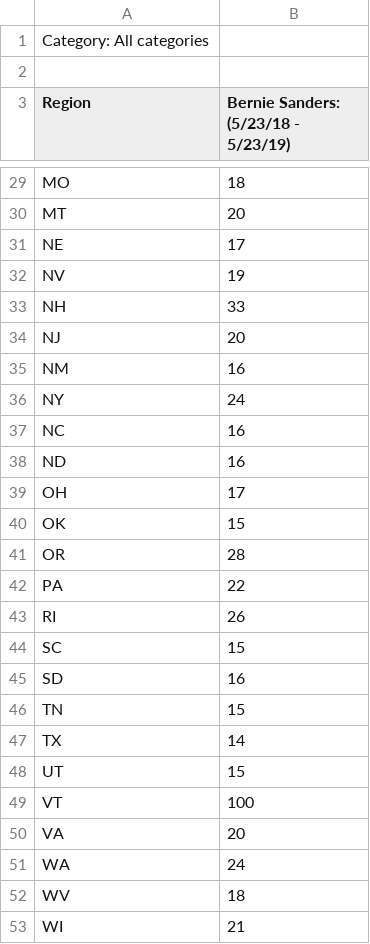
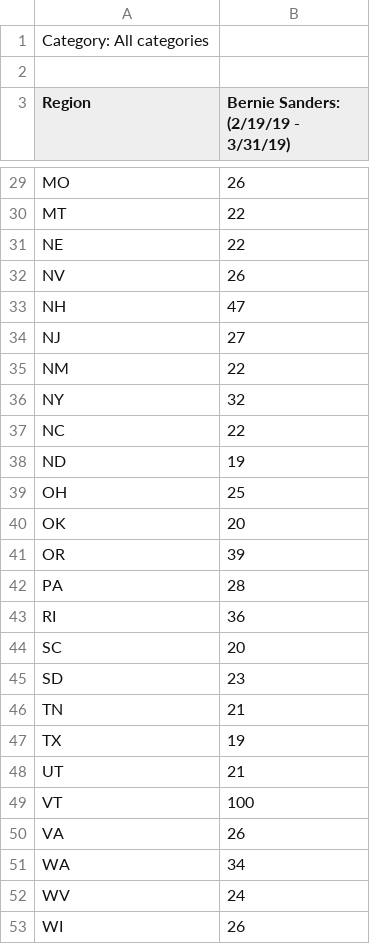
Before and after one commit to kaichinshih/COGS108_PoliticsAddicts, a CSV file: bernietrend_state.csv, drawn as a sheet; only a part is shown, gaps mark what is left out; the diff covers the shown part only; the diff names each change by its address in the sheet, - before the commit and + after, or states it on an @@ line.

```diff
--- a/bernietrend_state.csv
+++ b/bernietrend_state.csv
-B3: Bernie Sanders: (5/23/18 - 5/23/19)
+B3: Bernie Sanders: (2/19/19 - 3/31/19)
-B29: 18
+B29: 26
-B30: 20
+B30: 22
-B31: 17
+B31: 22
-B32: 19
+B32: 26
-B33: 33
+B33: 47
-B34: 20
+B34: 27
-B35: 16
+B35: 22
-B36: 24
+B36: 32
-B37: 16
+B37: 22
-B38: 16
+B38: 19
-B39: 17
+B39: 25
-B40: 15
+B40: 20
-B41: 28
+B41: 39
-B42: 22
+B42: 28
-B43: 26
+B43: 36
-B44: 15
+B44: 20
-B45: 16
+B45: 23
-B46: 15
+B46: 21
-B47: 14
+B47: 19
-B48: 15
+B48: 21
-B50: 20
+B50: 26
-B51: 24
+B51: 34
-B52: 18
+B52: 24
-B53: 21
+B53: 26
```
Also changed, not shown: 26 edited cells elsewhere in this file, bernietrend.csv, 6 other files.
